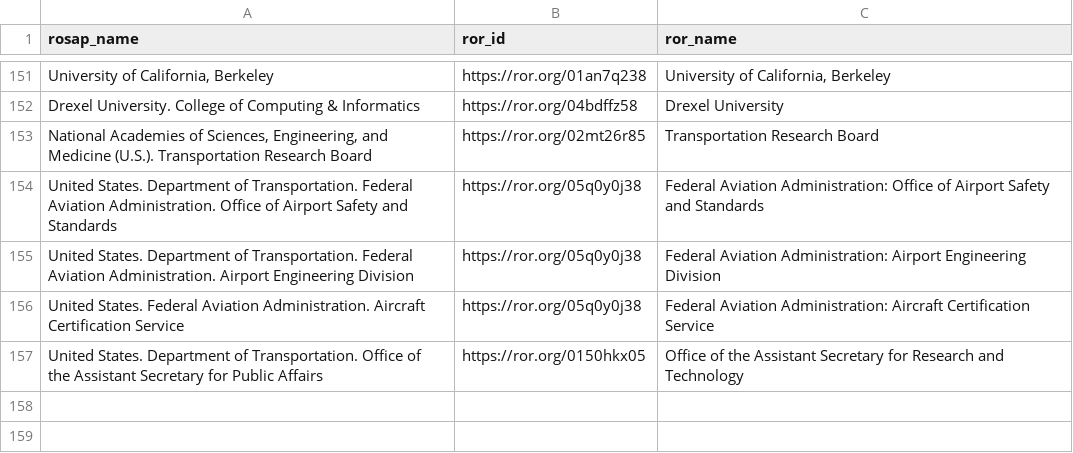
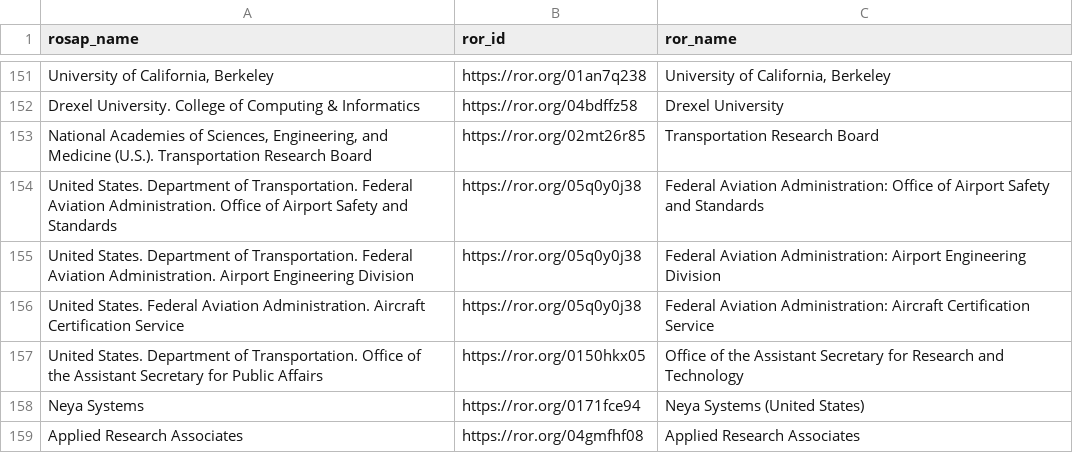
Before and after one commit to ptvrdy/doi-parser, a CSV file: confirmed_matched_ror.csv, drawn as a sheet; only a part is shown, gaps mark what is left out.

Commit message:
Added more confirmed matches

```diff
--- a/confirmed_matched_ror.csv
+++ b/confirmed_matched_ror.csv
@@ -157 +157,3 @@ United States. Federal Aviation Administration. Aircraft Certification Service,h
 United States. Department of Transportation. Office of the Assistant Secretary for Public Affairs,https://ror.org/0150hkx05,Office of the Assistant Secretary for Research and Technology
+Neya Systems,https://ror.org/0171fce94,Neya Systems (United States)
+Applied Research Associates,https://ror.org/04gmfhf08,Applied Research Associates
```
